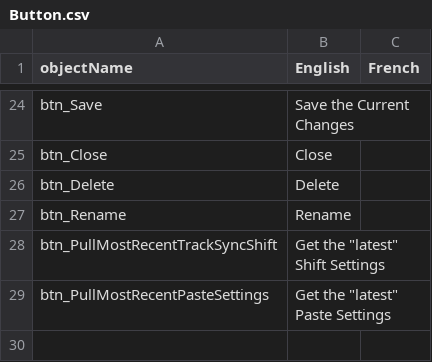
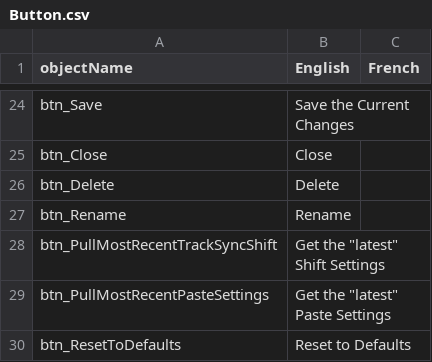
Before and after one commit to nemethviktor/GeoTagNinja, a CSV file: Resources/Languages/Button.csv, drawn as a sheet; only a part is shown, gaps mark what is left out; the diff names each change by its address in the sheet, - before the commit and + after, or states it on an @@ line.

```diff
--- a/Resources/Languages/Button.csv
+++ b/Resources/Languages/Button.csv
+row 30: btn_ResetToDefaults | Reset to Defaults
```
Also changed, not shown: Resources/Languages/ColumnHeader.csv, Resources/Languages/RichTextBox.csv, 16 other files.
